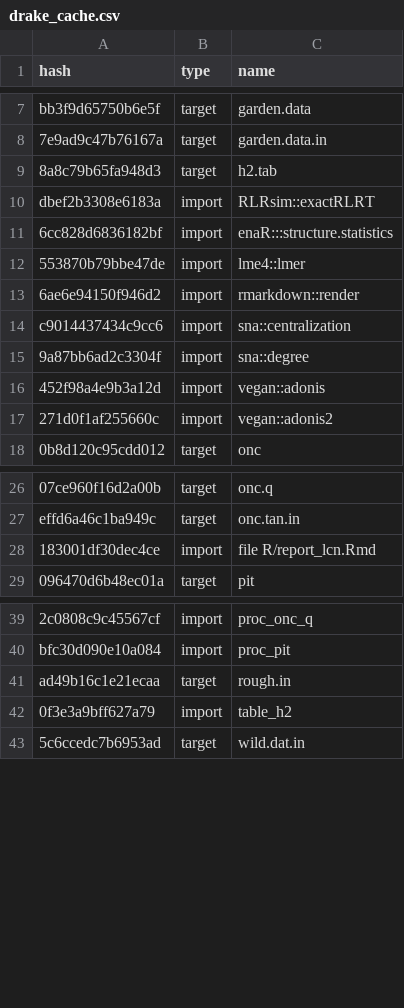
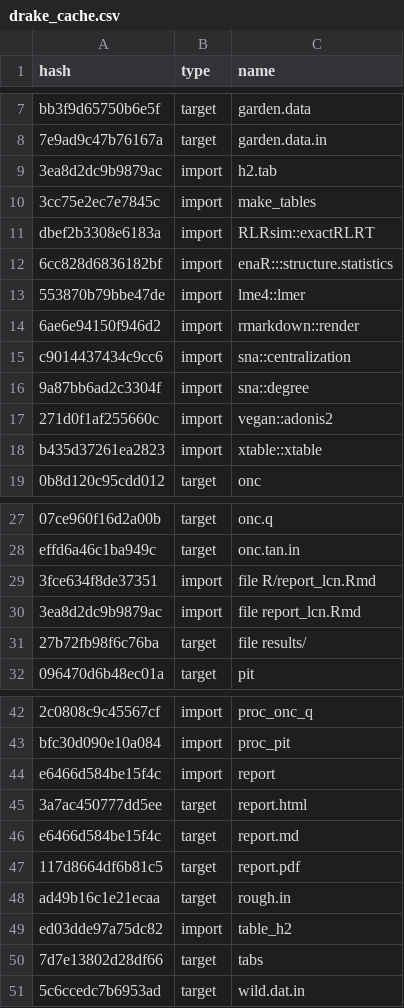
Before and after one commit to ECGen/comgen, a CSV file: drake_cache.csv, drawn as a sheet; only a part is shown, gaps mark what is left out; removed rows and columns are numbered as before the commit, all else as after; the diff names each change by its address in the sheet, - before the commit and + after, or states it on an @@ line.

Commit message:
adds permanova table for network similarity and refactors drake plan

```diff
--- a/drake_cache.csv
+++ b/drake_cache.csv
-row 9: 8a8c79b65fa948d3 | target | h2.tab
+row 9: 3ea8d2dc9b9879ac | import | h2.tab
+row 10: 3cc75e2ec7e7845c | import | make_tables
-row 16: 452f98a4e9b3a12d | import | vegan::adonis
+row 18: b435d37261ea2823 | import | xtable::xtable
-A29 (hash): 183001df30dec4ce
+A29 (hash): 3fce634f8de37351
+row 30: 3ea8d2dc9b9879ac | import | file report_lcn.Rmd
+row 31: 27b72fb98f6c76ba | target | file results/
+row 44: e6466d584be15f4c | import | report
+row 45: 3a7ac450777dd5ee | target | report.html
+row 46: e6466d584be15f4c | target | report.md
+row 47: 117d8664df6b81c5 | target | report.pdf
-A49 (hash): 0f3e3a9bff627a79
+A49 (hash): ed03dde97a75dc82
+row 50: 7d7e13802d28df66 | target | tabs
```
Also changed, not shown: 6 other files.
